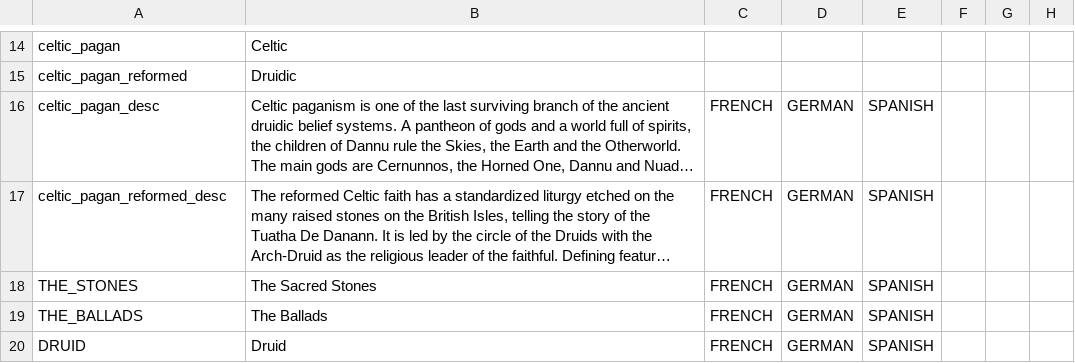
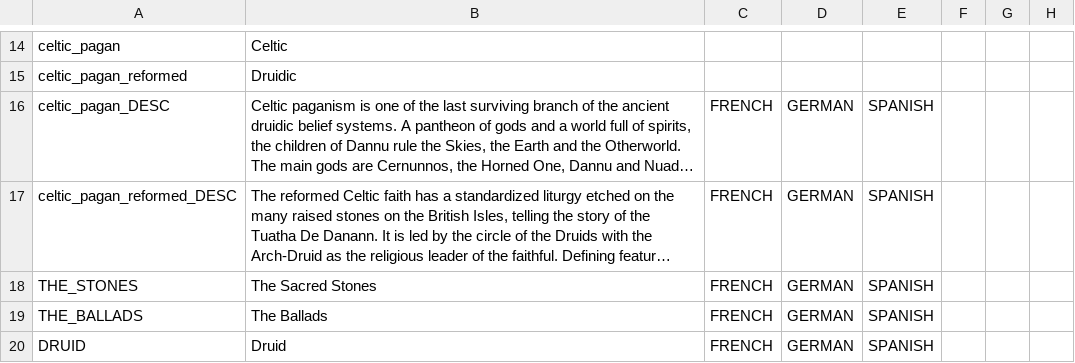
Before and after one commit to Superpat/ancientreligions, a CSV file: AncientReligions/localisation/ACR_druidic.csv, drawn as a sheet; only a part is shown, gaps mark what is left out; long unchanged cells end in …; the diff names each change by its address in the sheet, - before the commit and + after, or states it on an @@ line.

Commit message:
Fix religion localization to use _DESC #17

```diff
--- a/AncientReligions/localisation/ACR_druidic.csv
+++ b/AncientReligions/localisation/ACR_druidic.csv
-A16: celtic_pagan_desc
+A16: celtic_pagan_DESC
-A17: celtic_pagan_reformed_desc
+A17: celtic_pagan_reformed_DESC
```
